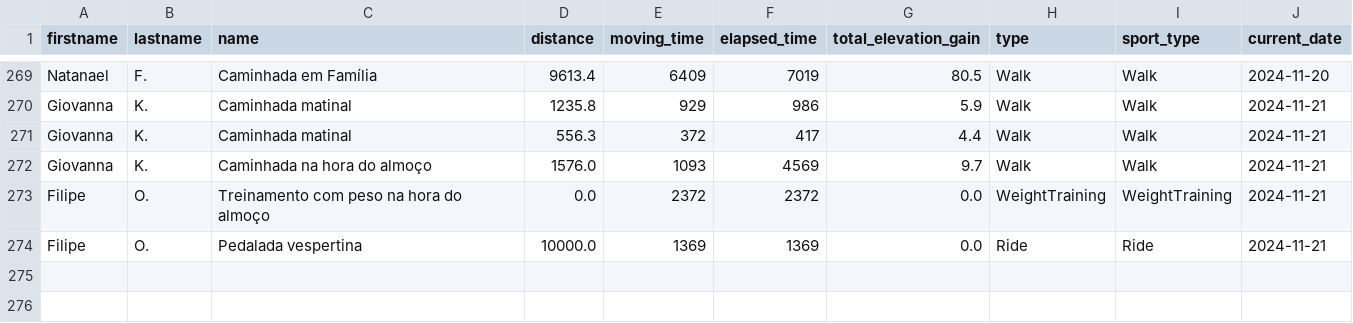
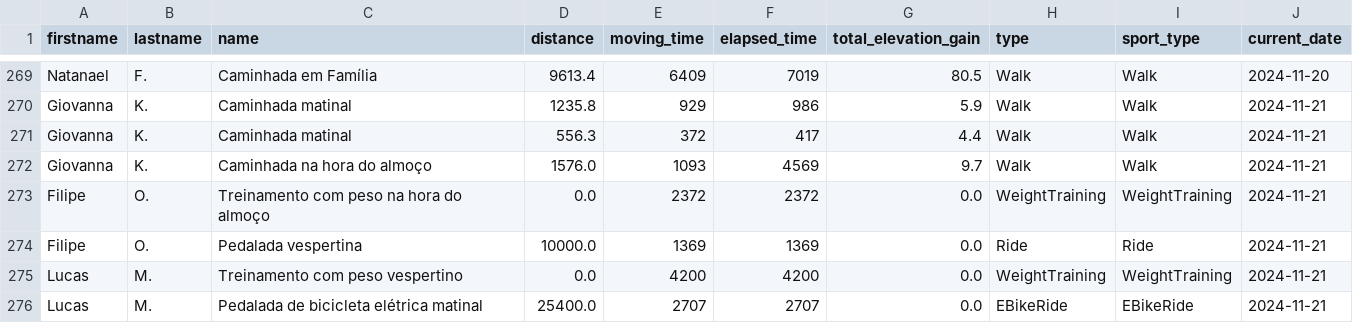
Before and after one commit to test7373/python-strava-champion, a CSV file: unique_activities.csv, drawn as a sheet; only a part is shown, gaps mark what is left out.

```diff
--- a/unique_activities.csv
+++ b/unique_activities.csv
@@ -274 +274,3 @@ Filipe,O.,Treinamento com peso na hora do almoço,0.0,2372,2372,0.0,WeightTraini
 Filipe,O.,Pedalada vespertina,10000.0,1369,1369,0.0,Ride,Ride,2024-11-21
+Lucas,M.,Treinamento com peso vespertino,0.0,4200,4200,0.0,WeightTraining,WeightTraining,2024-11-21
+Lucas,M.,Pedalada de bicicleta elétrica matinal,25400.0,2707,2707,0.0,EBikeRide,EBikeRide,2024-11-21
```
Also changed, not shown: participant_scores_with_details.csv, unique_activities_old.csv, 1 other file.
